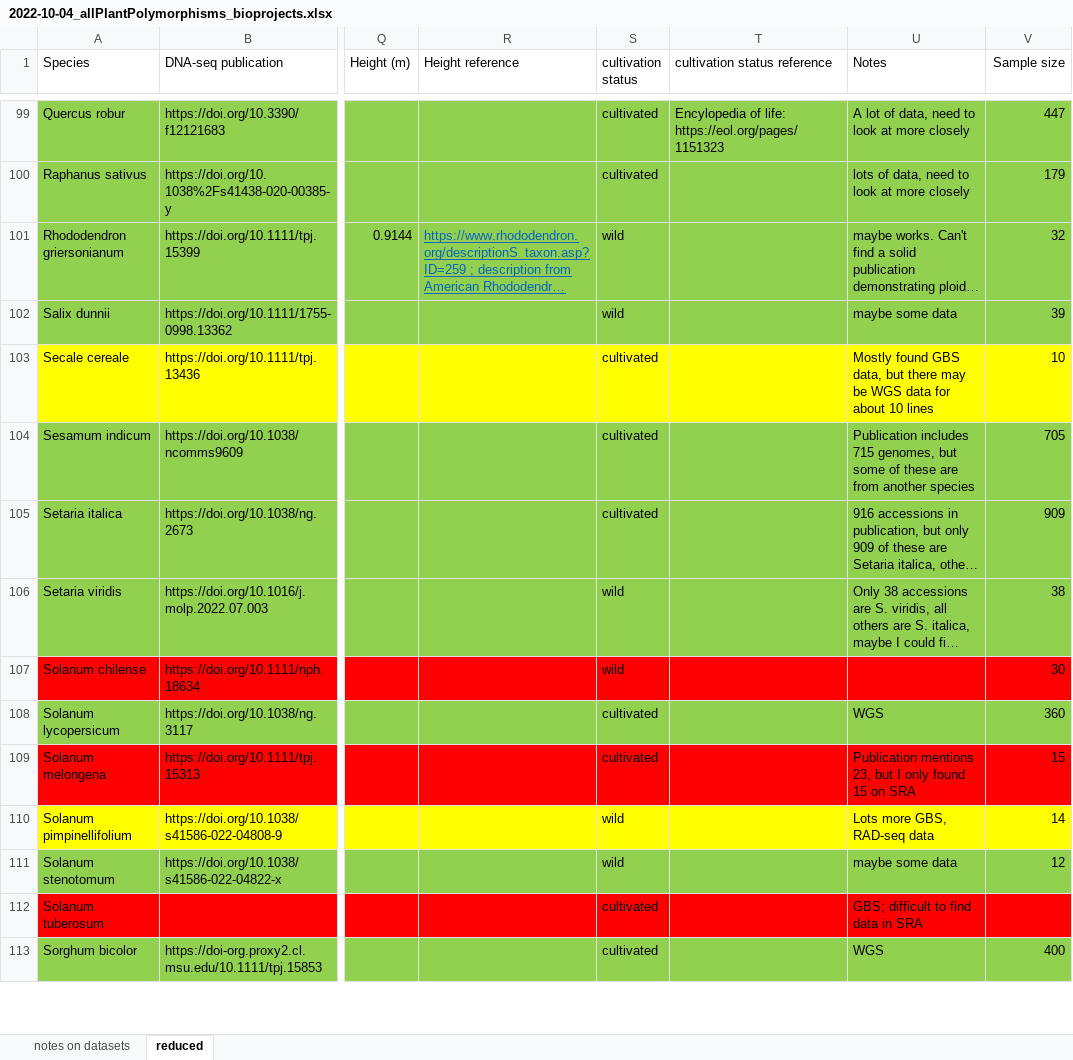
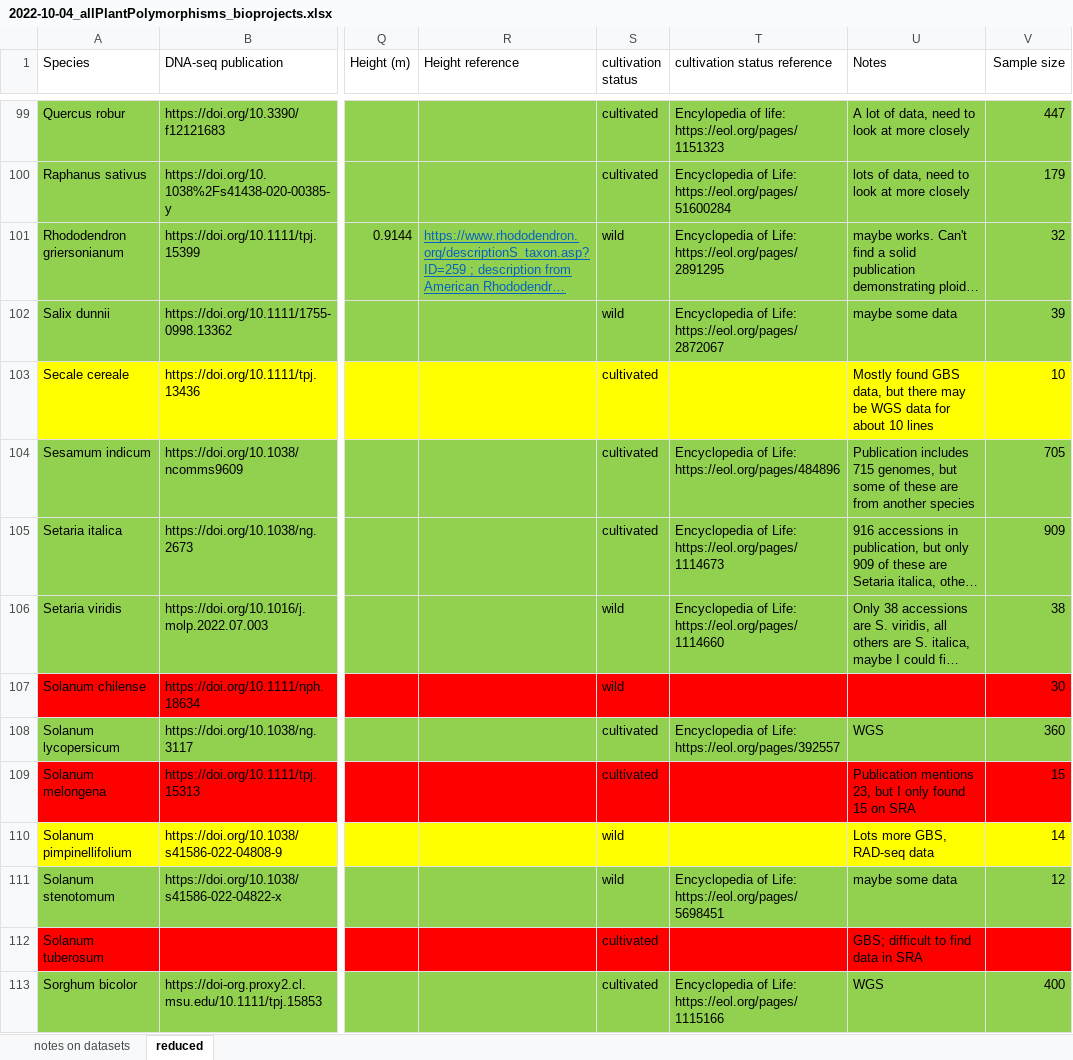
Before and after one commit to milesroberts-123/tajimasDacrossSpecies, an Excel workbook: doc/2022-10-04_allPlantPolymorphisms_bioprojects.xlsx, sheet reduced, drawn as a sheet; only a part is shown, gaps mark what is left out; long unchanged cells end in …; values as stored, in another font and other column widths than the file's, no borders; the diff covers the shown part only; the diff names each change by its address in the sheet, - before the commit and + after, or states it on an @@ line.

```diff
--- a/doc/2022-10-04_allPlantPolymorphisms_bioprojects.xlsx (sheet reduced)
+++ b/doc/2022-10-04_allPlantPolymorphisms_bioprojects.xlsx (sheet reduced)
-T100 (cultivation status reference): (empty)
+T100 (cultivation status reference): Encyclopedia of Life: https://eol.org/pages/51600284
-T101 (cultivation status reference): (empty)
+T101 (cultivation status reference): Encyclopedia of Life: https://eol.org/pages/2891295
-T102 (cultivation status reference): (empty)
+T102 (cultivation status reference): Encyclopedia of Life: https://eol.org/pages/2872067
-T104 (cultivation status reference): (empty)
+T104 (cultivation status reference): Encyclopedia of Life: https://eol.org/pages/484896
-T105 (cultivation status reference): (empty)
+T105 (cultivation status reference): Encyclopedia of Life: https://eol.org/pages/1114673
-T106 (cultivation status reference): (empty)
+T106 (cultivation status reference): Encyclopedia of Life: https://eol.org/pages/1114660
-T108 (cultivation status reference): (empty)
+T108 (cultivation status reference): Encyclopedia of Life: https://eol.org/pages/392557
-T111 (cultivation status reference): (empty)
+T111 (cultivation status reference): Encyclopedia of Life: https://eol.org/pages/5698451
-T113 (cultivation status reference): (empty)
+T113 (cultivation status reference): Encyclopedia of Life: https://eol.org/pages/1115166
```
Also changed, not shown: 64 edited cells elsewhere in this sheet, 1 other file.
